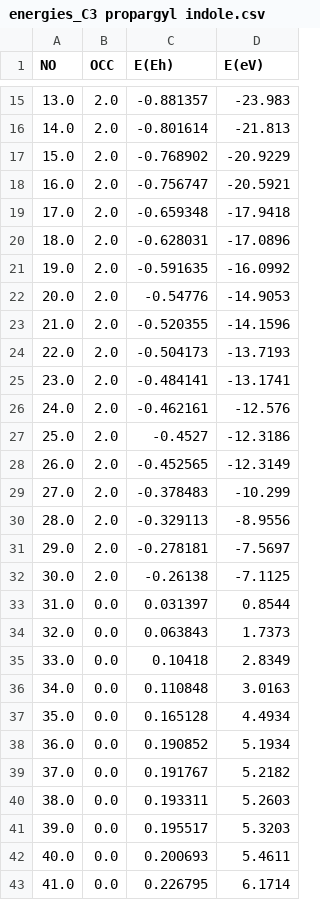
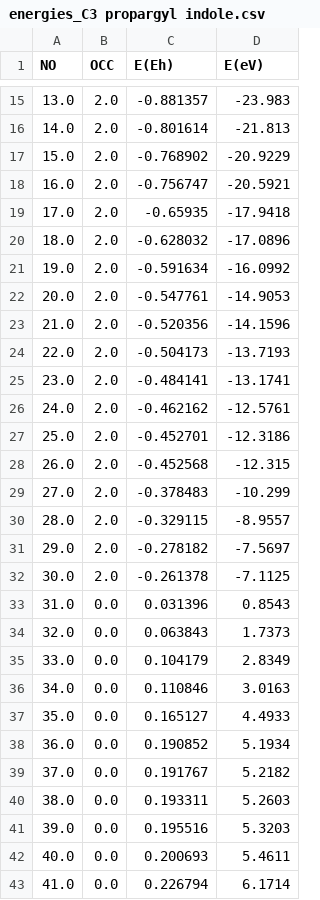
Before and after one commit to limbo-infinity/Reverse-prenylation-of-Indole-Alkaloids, a CSV file: energies_C3 propargyl indole.csv, drawn as a sheet; only a part is shown, gaps mark what is left out; the diff covers the shown part only.

Commit message:
Fixed propargyl indole energies

```diff
--- a/energies_C3 propargyl indole.csv
+++ b/energies_C3 propargyl indole.csv
@@ -18,21 +18,21 @@ NO,OCC,E(Eh),E(eV)
 16.0,2.0,-0.756747,-20.5921
-17.0,2.0,-0.659348,-17.9418
-18.0,2.0,-0.628031,-17.0896
-19.0,2.0,-0.591635,-16.0992
-20.0,2.0,-0.54776,-14.9053
-21.0,2.0,-0.520355,-14.1596
+17.0,2.0,-0.65935,-17.9418
+18.0,2.0,-0.628032,-17.0896
+19.0,2.0,-0.591634,-16.0992
+20.0,2.0,-0.547761,-14.9053
+21.0,2.0,-0.520356,-14.1596
 22.0,2.0,-0.504173,-13.7193
 23.0,2.0,-0.484141,-13.1741
-24.0,2.0,-0.462161,-12.576
-25.0,2.0,-0.4527,-12.3186
-26.0,2.0,-0.452565,-12.3149
+24.0,2.0,-0.462162,-12.5761
+25.0,2.0,-0.452701,-12.3186
+26.0,2.0,-0.452568,-12.315
 27.0,2.0,-0.378483,-10.299
-28.0,2.0,-0.329113,-8.9556
-29.0,2.0,-0.278181,-7.5697
-30.0,2.0,-0.26138,-7.1125
-31.0,0.0,0.031397,0.8544
+28.0,2.0,-0.329115,-8.9557
+29.0,2.0,-0.278182,-7.5697
+30.0,2.0,-0.261378,-7.1125
+31.0,0.0,0.031396,0.8543
 32.0,0.0,0.063843,1.7373
-33.0,0.0,0.10418,2.8349
-34.0,0.0,0.110848,3.0163
-35.0,0.0,0.165128,4.4934
+33.0,0.0,0.104179,2.8349
+34.0,0.0,0.110846,3.0163
+35.0,0.0,0.165127,4.4933
 36.0,0.0,0.190852,5.1934
@@ -40,4 +40,4 @@ NO,OCC,E(Eh),E(eV)
 38.0,0.0,0.193311,5.2603
-39.0,0.0,0.195517,5.3203
+39.0,0.0,0.195516,5.3203
 40.0,0.0,0.200693,5.4611
-41.0,0.0,0.226795,6.1714
+41.0,0.0,0.226794,6.1714
```
Also changed, not shown: 18 edited cells elsewhere in this file, 10 other files.
